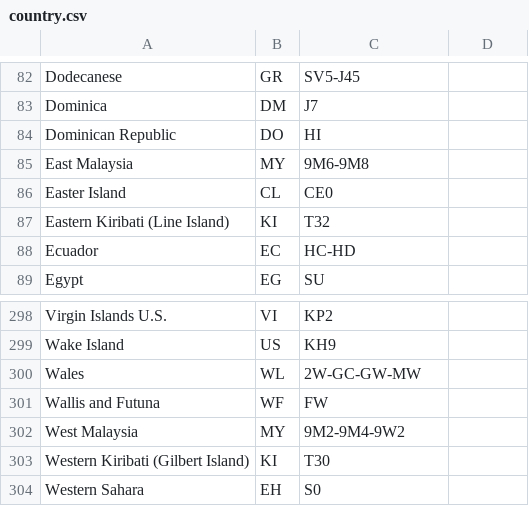
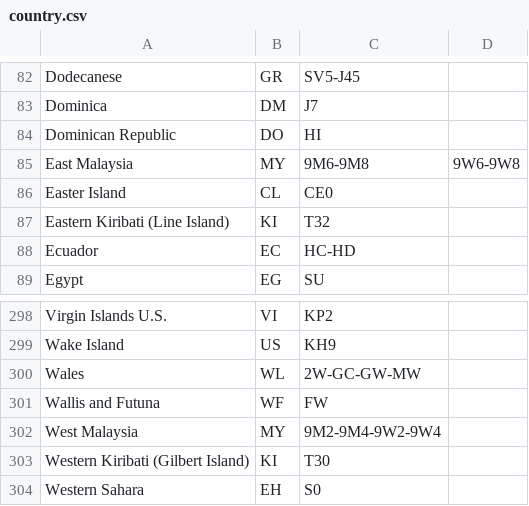
Before and after one commit to LX3JL/xlxd, a CSV file: dashboard2/pgs/country.csv, drawn as a sheet; only a part is shown, gaps mark what is left out.

Commit message:
Update country.csv

```diff
--- a/dashboard2/pgs/country.csv
+++ b/dashboard2/pgs/country.csv
@@ -84,3 +84,3 @@ Dominica;DM;J7
 Dominican Republic;DO;HI
-East Malaysia;MY;9M6-9M8
+East Malaysia;MY;9M6-9M8;9W6-9W8
 Easter Island;CL;CE0
@@ -301,3 +301,3 @@ Wales;WL;2W-GC-GW-MW
 Wallis and Futuna;WF;FW
-West Malaysia;MY;9M2-9M4-9W2
+West Malaysia;MY;9M2-9M4-9W2-9W4
 Western Kiribati (Gilbert Island);KI;T30
```
